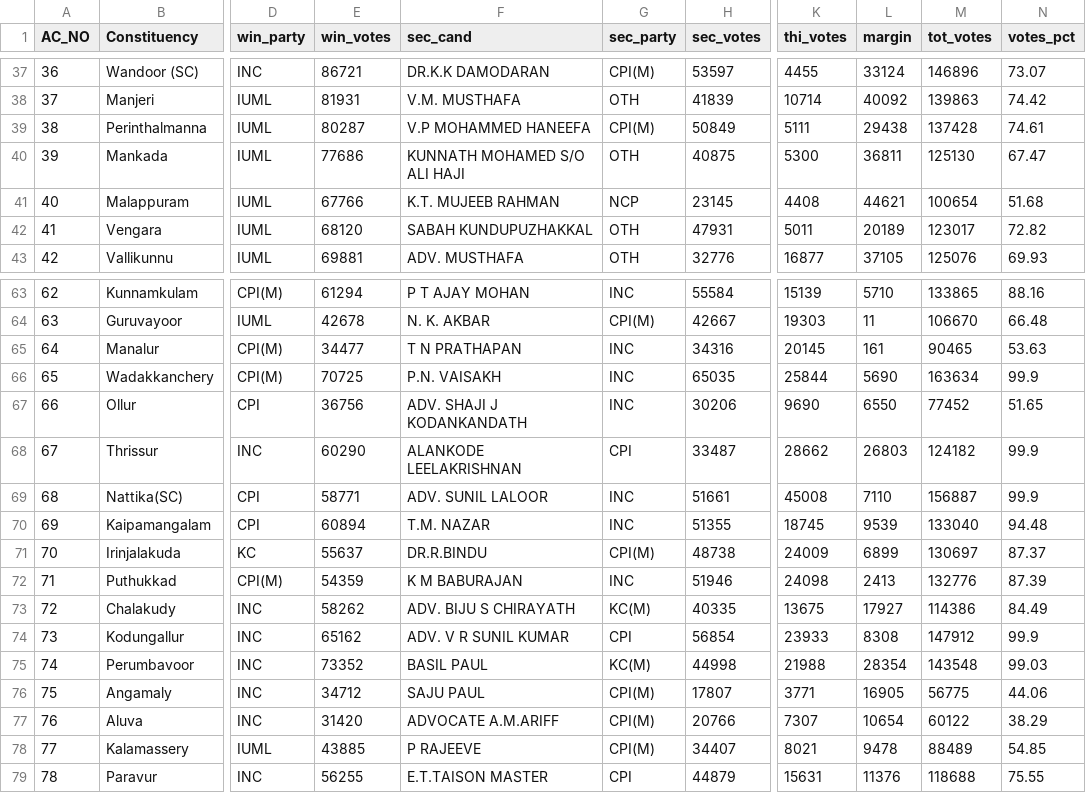
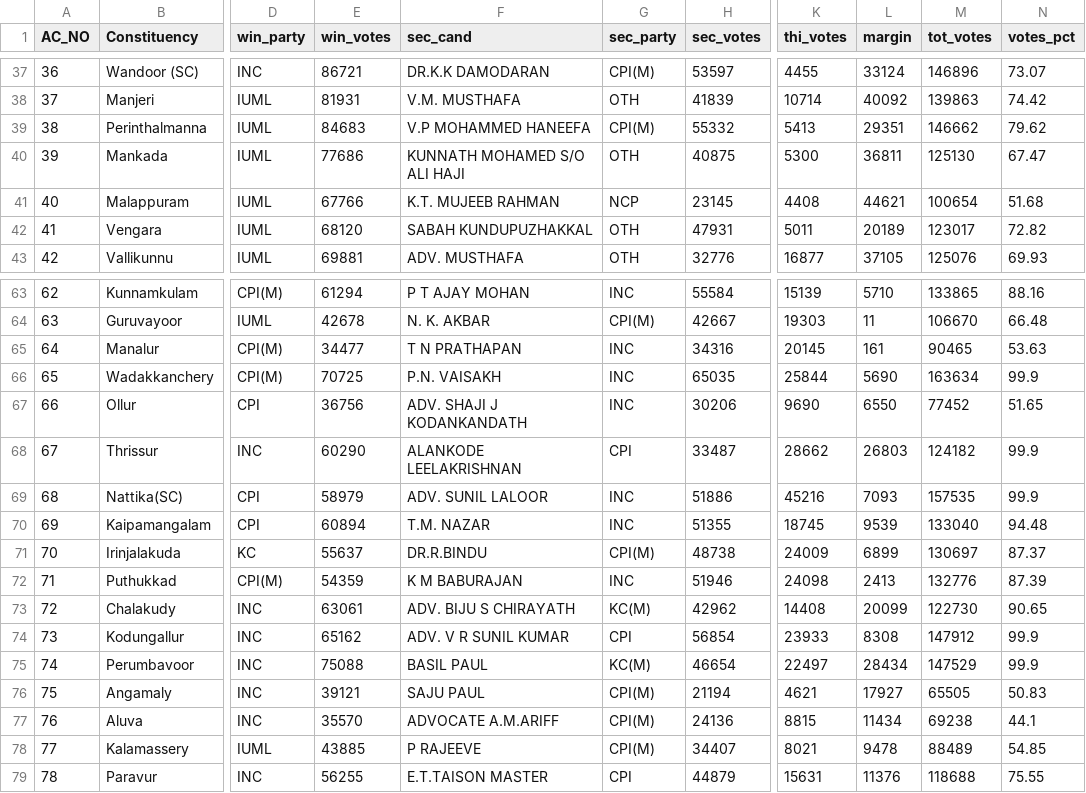
Before and after one commit to abhi0420/Election-tracker, a CSV file: election_results_kerala.csv, drawn as a sheet; only a part is shown, gaps mark what is left out; the diff covers the shown part only; the diff names each change by its address in the sheet, - before the commit and + after, or states it on an @@ line.

```diff
--- a/election_results_kerala.csv
+++ b/election_results_kerala.csv
-E39 (win_votes): 80287
+E39 (win_votes): 84683
-H39 (sec_votes): 50849
+H39 (sec_votes): 55332
-K39 (thi_votes): 5111
+K39 (thi_votes): 5413
-L39 (margin): 29438
+L39 (margin): 29351
-M39 (tot_votes): 137428
+M39 (tot_votes): 146662
-N39 (votes_pct): 74.61
+N39 (votes_pct): 79.62
-E69 (win_votes): 58771
+E69 (win_votes): 58979
-H69 (sec_votes): 51661
+H69 (sec_votes): 51886
-K69 (thi_votes): 45008
+K69 (thi_votes): 45216
-L69 (margin): 7110
+L69 (margin): 7093
-M69 (tot_votes): 156887
+M69 (tot_votes): 157535
-E73 (win_votes): 58262
+E73 (win_votes): 63061
-H73 (sec_votes): 40335
+H73 (sec_votes): 42962
-K73 (thi_votes): 13675
+K73 (thi_votes): 14408
-L73 (margin): 17927
+L73 (margin): 20099
-M73 (tot_votes): 114386
+M73 (tot_votes): 122730
-N73 (votes_pct): 84.49
+N73 (votes_pct): 90.65
-E75 (win_votes): 73352
+E75 (win_votes): 75088
-H75 (sec_votes): 44998
+H75 (sec_votes): 46654
-K75 (thi_votes): 21988
+K75 (thi_votes): 22497
-L75 (margin): 28354
+L75 (margin): 28434
-M75 (tot_votes): 143548
+M75 (tot_votes): 147529
-N75 (votes_pct): 99.03
+N75 (votes_pct): 99.9
-E76 (win_votes): 34712
+E76 (win_votes): 39121
-H76 (sec_votes): 17807
+H76 (sec_votes): 21194
-K76 (thi_votes): 3771
+K76 (thi_votes): 4621
-L76 (margin): 16905
+L76 (margin): 17927
-M76 (tot_votes): 56775
+M76 (tot_votes): 65505
-N76 (votes_pct): 44.06
+N76 (votes_pct): 50.83
-E77 (win_votes): 31420
+E77 (win_votes): 35570
-H77 (sec_votes): 20766
+H77 (sec_votes): 24136
-K77 (thi_votes): 7307
+K77 (thi_votes): 8815
-L77 (margin): 10654
+L77 (margin): 11434
-M77 (tot_votes): 60122
+M77 (tot_votes): 69238
-N77 (votes_pct): 38.29
+N77 (votes_pct): 44.1
```
Also changed, not shown: 108 edited cells elsewhere in this file, election_results_assam.csv, election_results_tn.csv, 6 other files.
